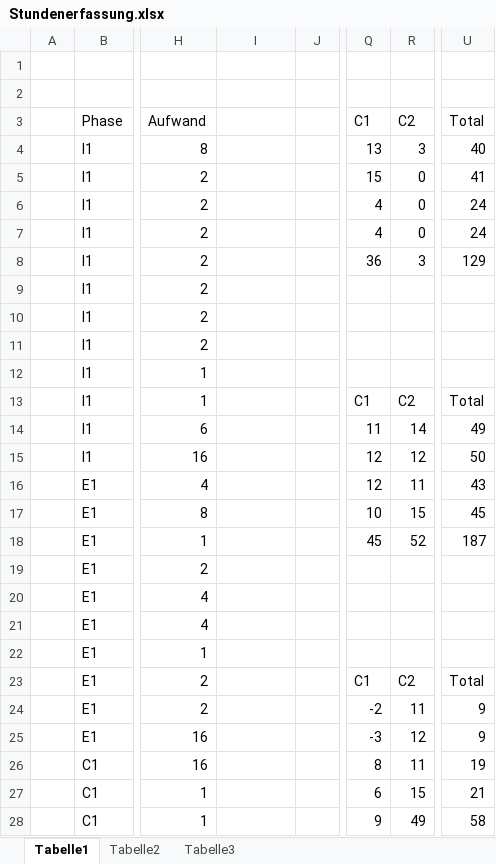
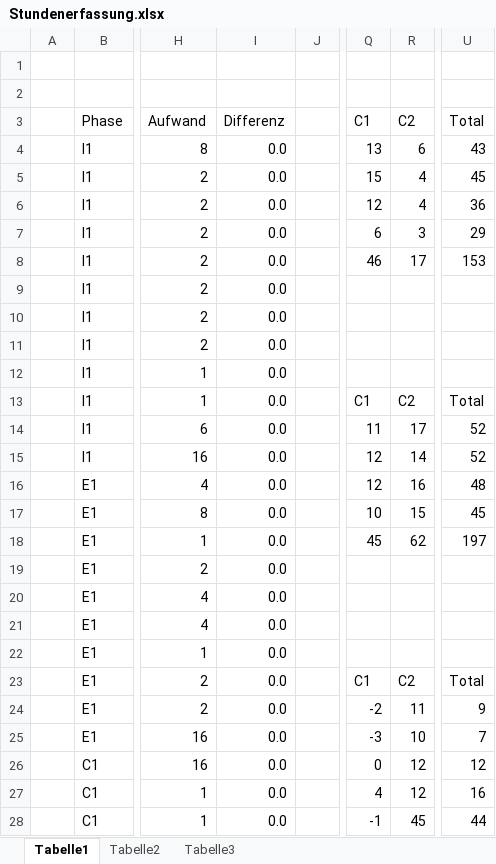
Before and after one commit to docker-apps/Docker, an Excel workbook: Documents/Projektmanagement/Stundenerfassung.xlsx, sheet Tabelle1, drawn as a sheet; only a part is shown, gaps mark what is left out; values as stored, in another font and other column widths than the file's, no borders; table styles not drawn; the diff covers the shown part only; the diff names each change by its address in the sheet, - before the commit and + after, or states it on an @@ line.

```diff
--- a/Documents/Projektmanagement/Stundenerfassung.xlsx (sheet Tabelle1)
+++ b/Documents/Projektmanagement/Stundenerfassung.xlsx (sheet Tabelle1)
-I3: (empty)
+I3: Differenz
-I4:I28 (Differenz): (empty)
+I4:I28 (Differenz): 0.0
-R4 (C2): 3
+R4 (C2): 6
-U4 (Total): 40
+U4 (Total): 43
-R5:R6 (C2): 0
+R5:R6 (C2): 4
-U5 (Total): 41
+U5 (Total): 45
-Q6 (C1): 4
+Q6 (C1): 12
-U6 (Total): 24
+U6 (Total): 36
-Q7 (C1): 4
+Q7 (C1): 6
-R7 (C2): 0
+R7 (C2): 3
-U7 (Total): 24
+U7 (Total): 29
-Q8 (C1): 36
+Q8 (C1): 46
-R8 (C2): 3
+R8 (C2): 17
-U8 (Total): 129
+U8 (Total): 153
-R14 (C2): 14
+R14 (C2): 17
-U14 (Total): 49
+U14 (Total): 52
-R15 (C2): 12
+R15 (C2): 14
-U15 (Total): 50
+U15 (Total): 52
-R16 (C2): 11
+R16 (C2): 16
-U16 (Total): 43
+U16 (Total): 48
-R18 (C2): 52
+R18 (C2): 62
-U18 (Total): 187
+U18 (Total): 197
-R25 (C2): 12
+R25 (C2): 10
-U25 (Total): 9
+U25 (Total): 7
-Q26 (C1): 8
+Q26 (C1): 0
-R26 (C2): 11
+R26 (C2): 12
-U26 (Total): 19
+U26 (Total): 12
-Q27 (C1): 6
+Q27 (C1): 4
-R27 (C2): 15
+R27 (C2): 12
-U27 (Total): 21
+U27 (Total): 16
-Q28 (C1): 9
+Q28 (C1): -1
-R28 (C2): 49
+R28 (C2): 45
-U28 (Total): 58
+U28 (Total): 44
```
Also changed, not shown: other rows of this sheet, 2 other files.
